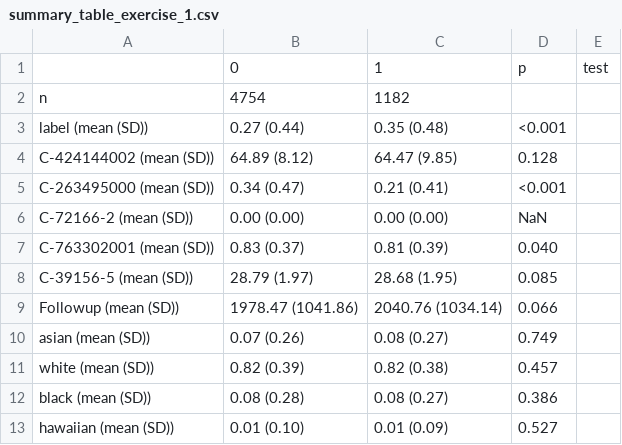
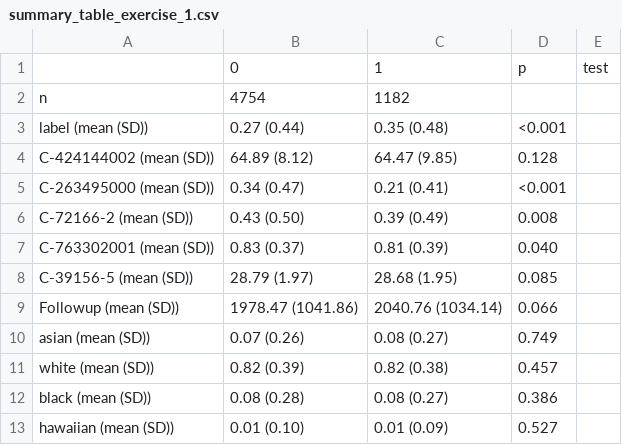
Before and after one commit to gerard-ompad/Artificial_intelligence_and_Big_Data_for_Pharmacoepidemiology, a CSV file: summary_table_exercise_1.csv, drawn as a sheet.

Commit message:
Answers to Exercise 2

```diff
--- a/summary_table_exercise_1.csv
+++ b/summary_table_exercise_1.csv
@@ -5,3 +5,3 @@
 "C-263495000 (mean (SD))","0.34 (0.47)","0.21 (0.41)","<0.001",""
-"C-72166-2 (mean (SD))","0.00 (0.00)","0.00 (0.00)","NaN",""
+"C-72166-2 (mean (SD))","0.43 (0.50)","0.39 (0.49)","0.008",""
 "C-763302001 (mean (SD))","0.83 (0.37)","0.81 (0.39)","0.040",""
```
Also changed, not shown: cleaned_data.csv, 5 other files.
